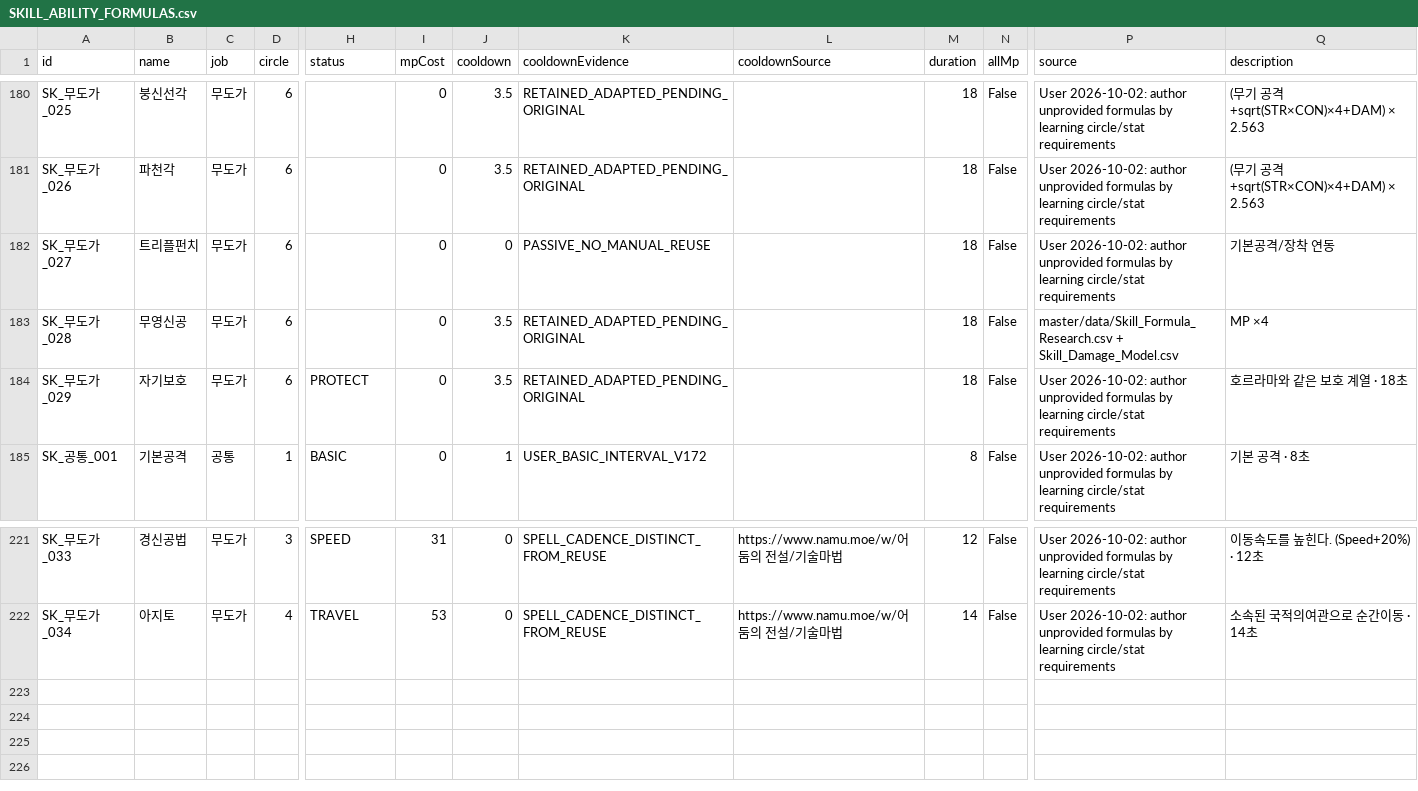
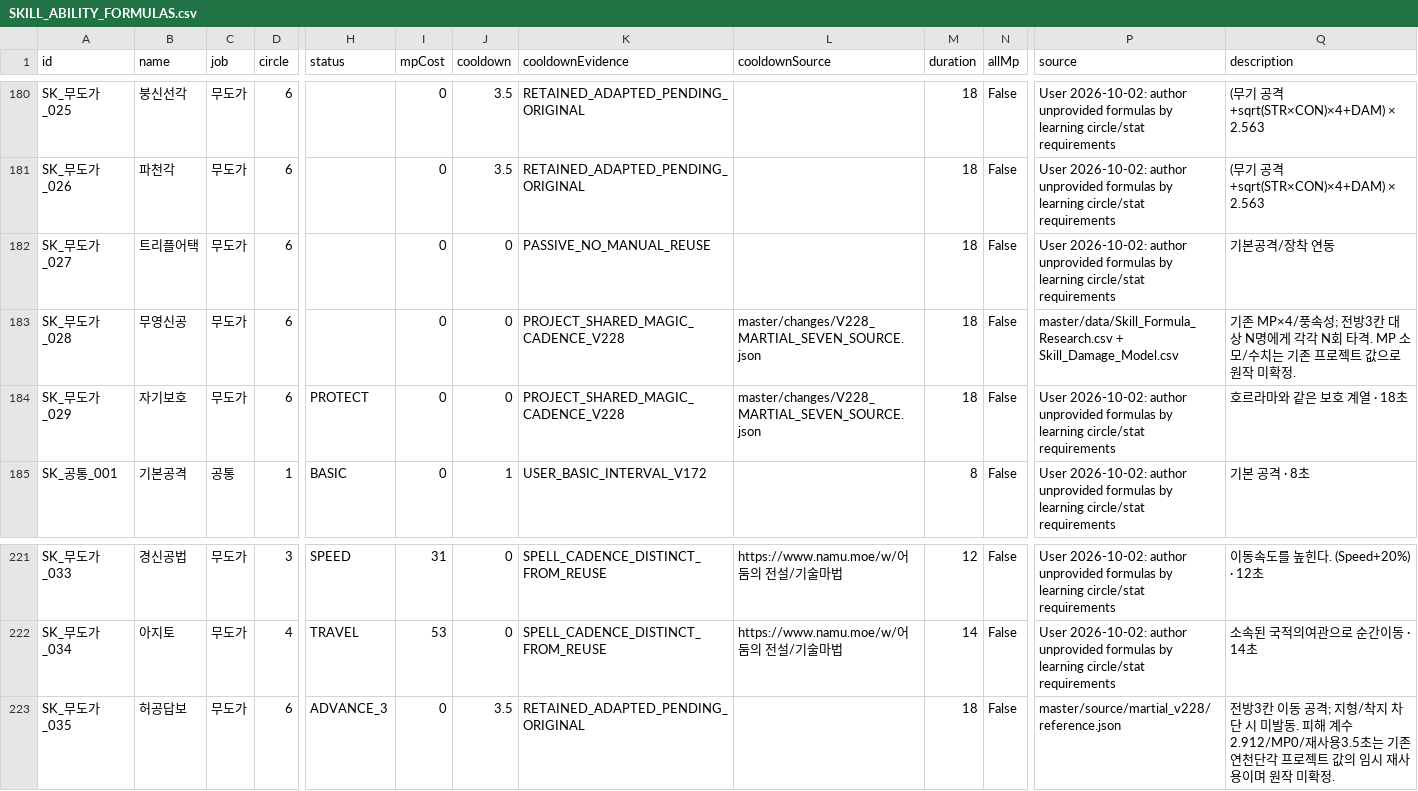
Before and after one commit to ChanJoos/Project_dark_android, a CSV file: docs/SKILL_ABILITY_FORMULAS.csv, drawn as a sheet; only a part is shown, gaps mark what is left out; rows hold the shown columns only; the diff names each change by its address in the sheet, - before the commit and + after, or states it on an @@ line.

Commit message:
fix: complete interrupted seven martial skill integration and verification [martial-seven-v228]

```diff
--- a/docs/SKILL_ABILITY_FORMULAS.csv
+++ b/docs/SKILL_ABILITY_FORMULAS.csv
-B182 (name): 트리플펀치
+B182 (name): 트리플어택
-J183:J184 (cooldown): 3.5
+J183:J184 (cooldown): 0
-K183:K184 (cooldownEvidence): RETAINED_ADAPTED_PENDING_ORIGINAL
+K183:K184 (cooldownEvidence): PROJECT_SHARED_MAGIC_CADENCE_V228
-L183:L184 (cooldownSource): (empty)
+L183:L184 (cooldownSource): master/changes/V228_MARTIAL_SEVEN_SOURCE.json
-Q183 (description): MP ×4
+Q183 (description): 기존 MP×4/풍속성; 전방3칸 대상 N명에게 각각 N회 타격. MP 소모/수치는 기존 프로젝트 값으로 원작 미확정.
+row 223: SK_무도가_035 | 허공답보 | 무도가 | 6 | ADVANCE_3 | 0 | 3.5 | RETAINED_ADAPTED_PENDING_ORIGINAL |  | 18 | False | master/source/martial_v228/reference.json | 전방3칸 이동 공격; 지형/착지 차단 시 미발동. 피해 계수2.912/MP0/재사용3.5초는 기존 연천단각 프로젝트 값의 임시 재사용이며 원작 미확정.
```
Also changed, not shown: docs/SKILL_PRESENTATION_MAPPING.csv, 24 other files.
